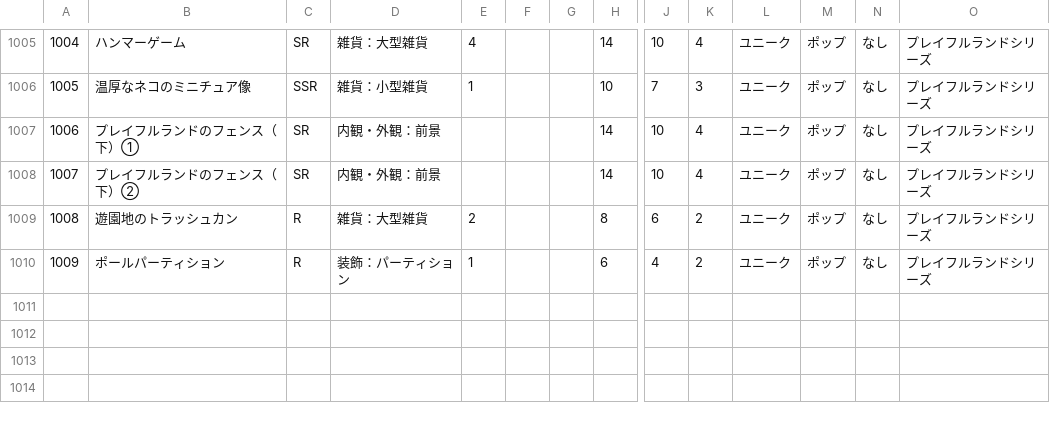
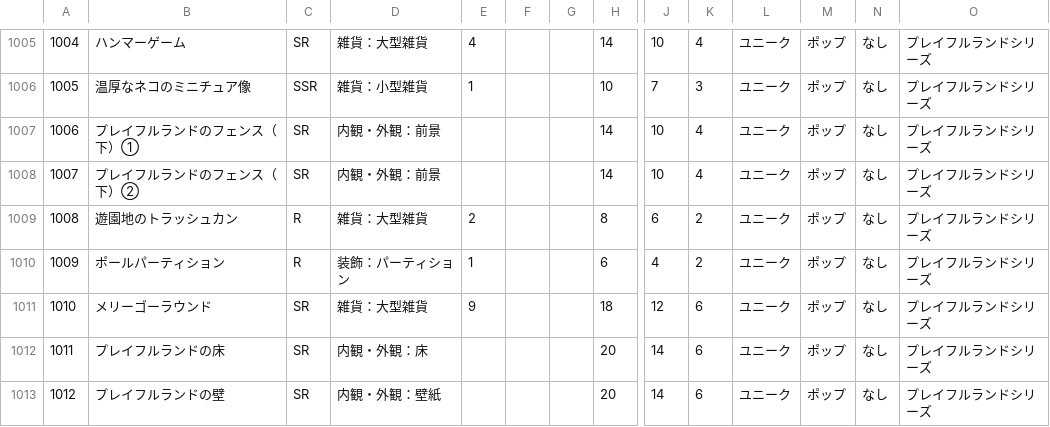
Before and after one commit to SZ7M8ci7/roomcalc, a CSV file: data.csv, drawn as a sheet; only a part is shown, gaps mark what is left out; rows hold the shown columns only; the diff names each change by its address in the sheet, - before the commit and + after, or states it on an @@ line.

```diff
--- a/data.csv
+++ b/data.csv
+row 1011: 1010 | メリーゴーラウンド | SR | 雑貨：大型雑貨 | 9 |  |  | 18 | 12 | 6 | ユニーク | ポップ | なし | プレイフルランドシリーズ
+row 1012: 1011 | プレイフルランドの床 | SR | 内観・外観：床 |  |  |  | 20 | 14 | 6 | ユニーク | ポップ | なし | プレイフルランドシリーズ
+row 1013: 1012 | プレイフルランドの壁 | SR | 内観・外観：壁紙 |  |  |  | 20 | 14 | 6 | ユニーク | ポップ | なし | プレイフルランドシリーズ
```
